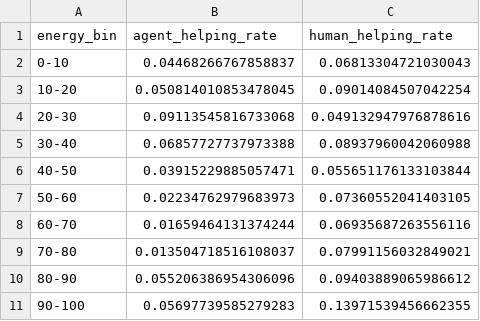
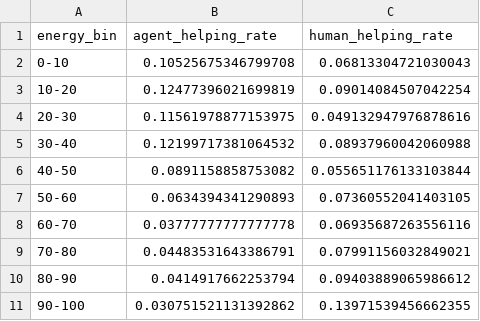
Before and after one commit to judyyhd/ccm_final_project, a CSV file: results/metrics_capacity_metric4_energy.csv, drawn as a sheet.

```diff
--- a/results/metrics_capacity_metric4_energy.csv
+++ b/results/metrics_capacity_metric4_energy.csv
@@ -1,11 +1,11 @@
 energy_bin,agent_helping_rate,human_helping_rate
-0-10,0.04468266767858837,0.06813304721030043
-10-20,0.050814010853478045,0.09014084507042254
-20-30,0.09113545816733068,0.049132947976878616
-30-40,0.06857727737973388,0.08937960042060988
-40-50,0.03915229885057471,0.055651176133103844
-50-60,0.02234762979683973,0.07360552041403105
-60-70,0.01659464131374244,0.06935687263556116
-70-80,0.013504718516108037,0.07991156032849021
-80-90,0.055206386954306096,0.09403889065986612
-90-100,0.05697739585279283,0.13971539456662355
+0-10,0.10525675346799708,0.06813304721030043
+10-20,0.12477396021699819,0.09014084507042254
+20-30,0.11561978877153975,0.049132947976878616
+30-40,0.12199717381064532,0.08937960042060988
+40-50,0.0891158858753082,0.055651176133103844
+50-60,0.0634394341290893,0.07360552041403105
+60-70,0.03777777777777778,0.06935687263556116
+70-80,0.04483531643386791,0.07991156032849021
+80-90,0.0414917662253794,0.09403889065986612
+90-100,0.030751521131392862,0.13971539456662355
```
Also changed, not shown: results/metrics_capacity_metric5_reciprocity.csv, results/metrics_proximity_metric5_reciprocity.csv, 46 other files.
